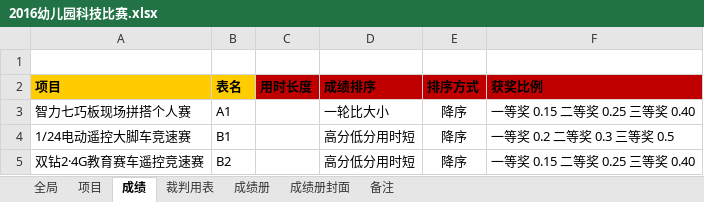
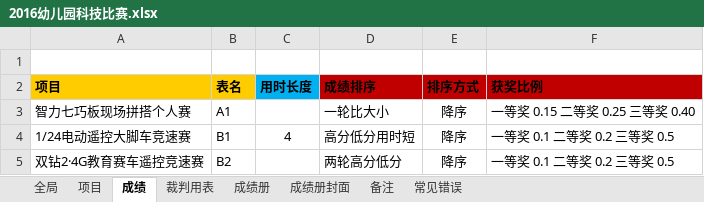
Before and after one commit to ksgujie/MatchScores_2.0, an Excel workbook: 配置文件/2016幼儿园科技比赛.xlsx, sheet 成绩, drawn as a sheet; values as stored, in another font and other column widths than the file's, no borders; the diff names each change by its address in the sheet, - before the commit and + after, or states it on an @@ line.

```diff
--- a/配置文件/2016幼儿园科技比赛.xlsx (sheet 成绩)
+++ b/配置文件/2016幼儿园科技比赛.xlsx (sheet 成绩)
+sheet tab: 常见错误
-C2 fill: #C00000
+C2 fill: #00B0F0
-C4 (用时长度): (empty)
+C4 (用时长度): 4
-F4 (获奖比例): 一等奖 0.2 二等奖 0.3 三等奖 0.5
+F4 (获奖比例): 一等奖 0.1 二等奖 0.2 三等奖 0.5
-D5 (成绩排序): 高分低分用时短
+D5 (成绩排序): 两轮高分低分
-F5 (获奖比例): 一等奖 0.15 二等奖 0.25 三等奖 0.40
+F5 (获奖比例): 一等奖 0.1 二等奖 0.2 三等奖 0.5
```
Also changed, not shown: sheet 成绩册, sheet 成绩册封面, 8 other files.
